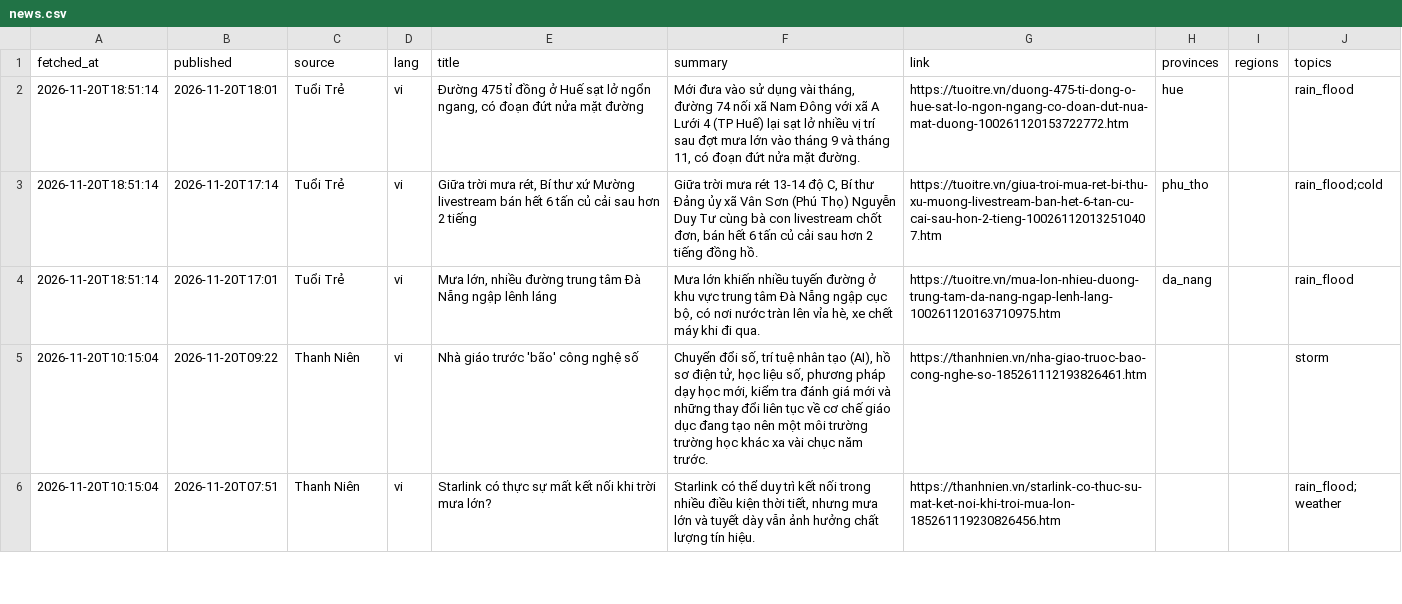
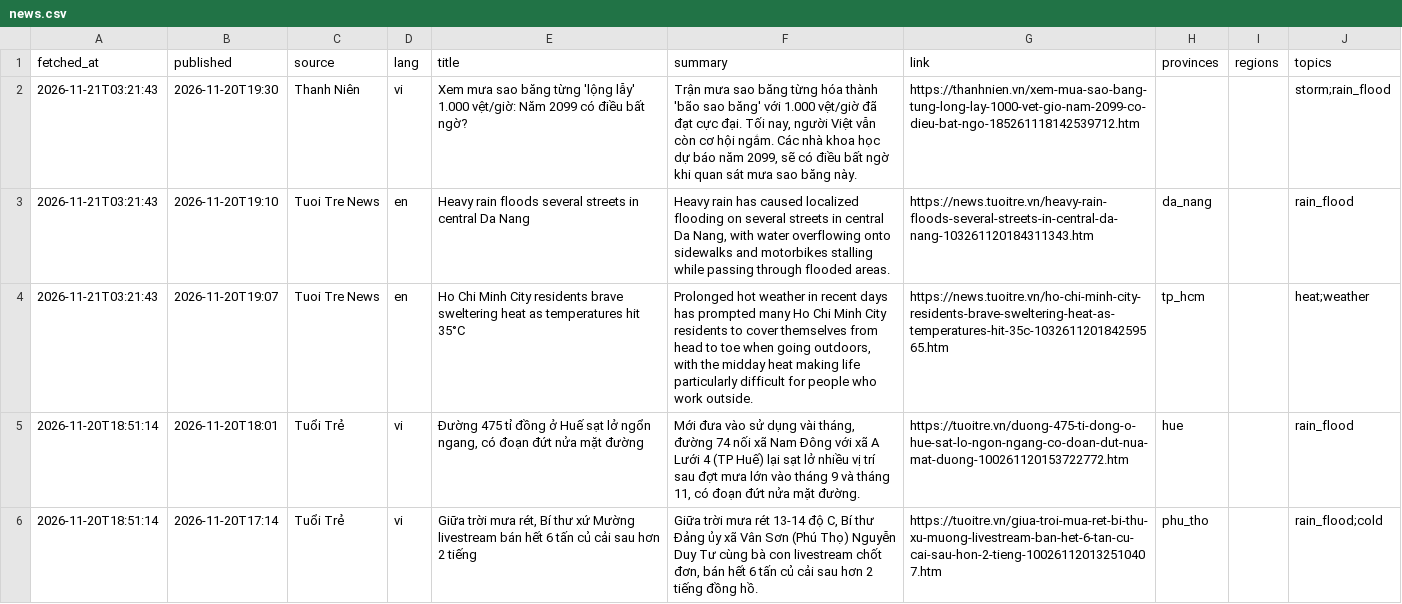
Before and after one commit to Kalu-Cassano/weather-aqi-vn, a CSV file: live/realtime/news.csv, drawn as a sheet; only a part is shown; the shorter side is filled out with more unchanged rows.

```diff
--- a/live/realtime/news.csv
+++ b/live/realtime/news.csv
@@ -1,2 +1,5 @@
 fetched_at,published,source,lang,title,summary,link,provinces,regions,topics
+2026-11-21T03:21:43,2026-11-20T19:30,Thanh Niên,vi,Xem mưa sao băng từng 'lộng lẫy' 1.000 vệt/giờ: Năm 2099 có điều bất ngờ?,"Trận mưa sao băng từng hóa thành 'bão sao băng' với 1.000 vệt/giờ đã đạt cực đại. Tối nay, người Việt vẫn còn cơ hội ngắm. Các nhà khoa học dự báo năm 2099, sẽ có điều bất ngờ khi quan sát mưa sao băng này.",https://thanhnien.vn/xem-mua-sao-bang-tung-long-lay-1000-vet-gio-nam-2099-co-dieu-bat-ngo-185261118142539712.htm,,,storm;rain_flood
+2026-11-21T03:21:43,2026-11-20T19:10,Tuoi Tre News,en,Heavy rain floods several streets in central Da Nang,"Heavy rain has caused localized flooding on several streets in central Da Nang, with water overflowing onto sidewalks and motorbikes stalling while passing through flooded areas.",https://news.tuoitre.vn/heavy-rain-floods-several-streets-in-central-da-nang-103261120184311343.htm,da_nang,,rain_flood
+2026-11-21T03:21:43,2026-11-20T19:07,Tuoi Tre News,en,Ho Chi Minh City residents brave sweltering heat as temperatures hit 35°C,"Prolonged hot weather in recent days has prompted many Ho Chi Minh City residents to cover themselves from head to toe when going outdoors, with the midday heat making life particularly difficult for people who work outside.",https://news.tuoitre.vn/ho-chi-minh-city-residents-brave-sweltering-heat-as-temperatures-hit-35c-103261120184259565.htm,tp_hcm,,heat;weather
 2026-11-20T18:51:14,2026-11-20T18:01,Tuổi Trẻ,vi,"Đường 475 tỉ đồng ở Huế sạt lở ngổn ngang, có đoạn đứt nửa mặt đường","Mới đưa vào sử dụng vài tháng, đường 74 nối xã Nam Đông với xã A Lưới 4 (TP Huế) lại sạt lở nhiều vị trí sau đợt mưa lớn vào tháng 9 và tháng 11, có đoạn đứt nửa mặt đường.",https://tuoitre.vn/duong-475-ti-dong-o-hue-sat-lo-ngon-ngang-co-doan-dut-nua-mat-duong-100261120153722772.htm,hue,,rain_flood
```
Also changed, not shown: live/realtime/aq_current.csv, live/realtime/weather_current.csv, 2 other files.
